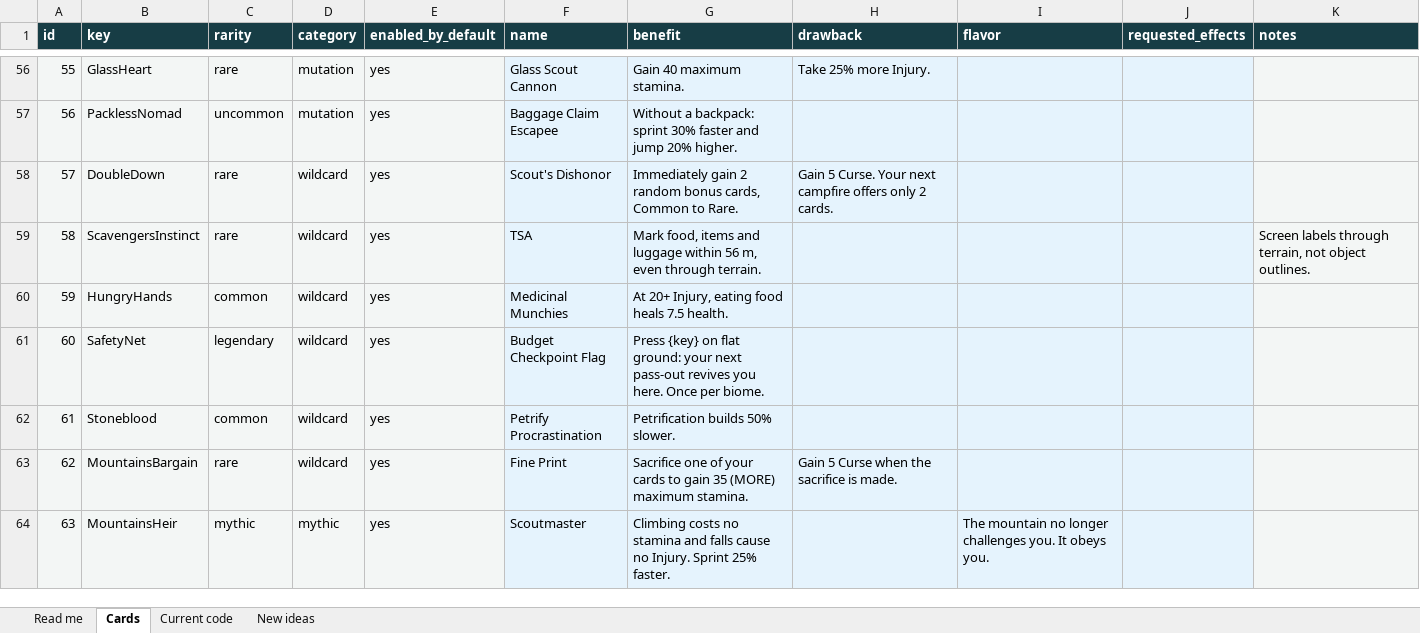
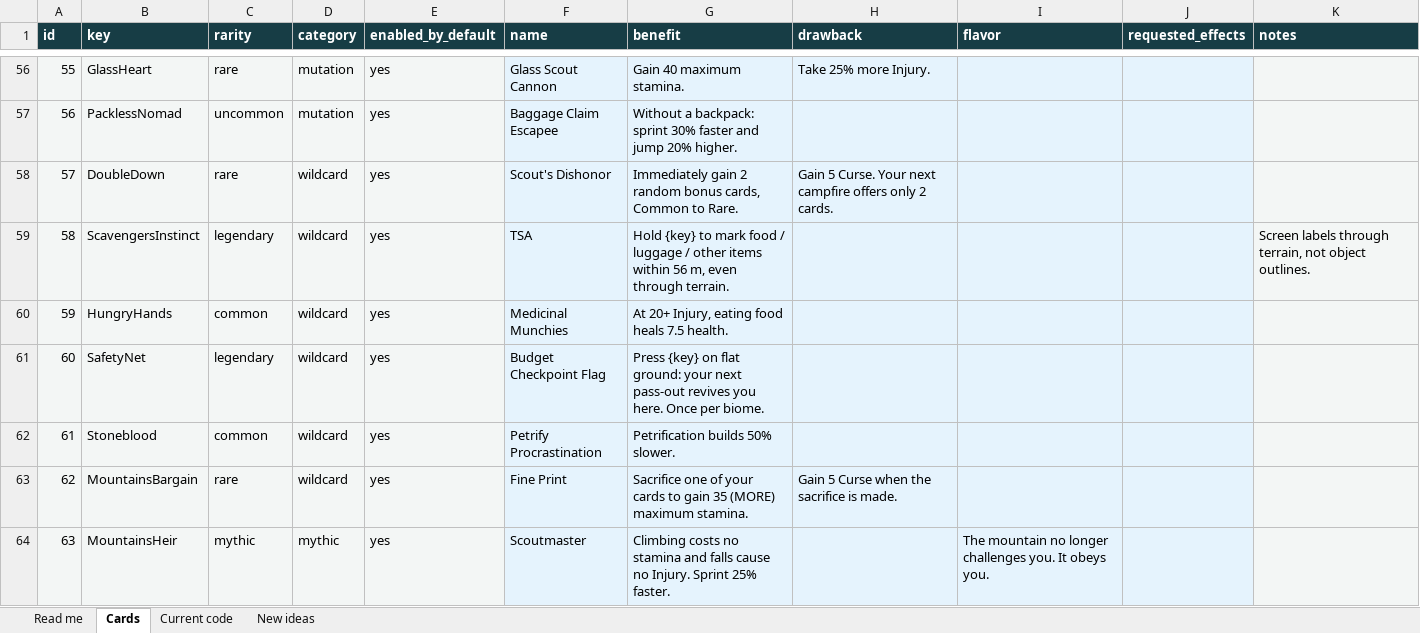
Before and after one commit to NotNic182/PeakCampfireCards, an Excel workbook: design/editable/card-editing.xlsx, sheet Cards, drawn as a sheet; only a part is shown, gaps mark what is left out; values as stored, in another font and other column widths than the file's, no borders; the diff names each change by its address in the sheet, - before the commit and + after, or states it on an @@ line.

Commit message:
Campfire Cards 0.9.0: public beta - the dev suite is gone, TSA goes Legendary with held X-ray keys
Public beta hardening:
- Debug.DevKeys and Debug.GrantCard are deleted outright: the F6 card
  tester, F9/F10/F11 cheats, F7 effect dump, the grant-list parser, the
  picker's Grant/Test modes and PickSession.DevGrantSelf no longer exist.
- F8 survives as Keys.RestoreRun, a real feature now: host-only crash
  recovery with toasts (guests are told only the host can restore), gated
  off menus so PEAK's rebind screen can never fire it, and a cleanly
  finished run deletes its save so the key cannot re-grant last run's
  decks into a new one. A restore never duplicates a Mythic a present
  player holds.
- Clients refuse CardsGranted reasons other than 1 (bonus deals) and 9
  (run restore): a pre-0.9 build's tester grants bounce off a 0.9 lobby.
- Drawbacks and AllowDuplicates are host-authoritative: guests adopt the
  host's values on join, so a config edit no longer frees one scout of
  drawbacks or desyncs collections. Config and README now say so.
- Every stale dev-tester mention is scrubbed from code comments, the
  design sheets and the README; HANDOFF.md is gitignored.

TSA (Scavenger's Instinct):
- Rare -> Legendary (deck 24/20/14/4/2) and nothing shows on its own any
  more: hold ScavengerFood (Y) / ScavengerLuggage (U) / ScavengerMisc (I)
  to mark that category within 56 m, release to clear. Keys stack, are
  rebindable (gamepad paths off by default), the card face and ability
  bar name the live bindings, and Controls grew IsHeld for held actions.

Also: Discount Cure-All's key description matches the card (25+), tests
cover the kept restore guards (reason whitelist, repeat exemption, the
live Mythic-owner refusal), balance revision 15, version 0.9.0.

```diff
--- a/design/editable/card-editing.xlsx (sheet Cards)
+++ b/design/editable/card-editing.xlsx (sheet Cards)
-C59 (rarity): rare
+C59 (rarity): legendary
-G59 (benefit): Mark food, items and luggage within 56…
+G59 (benefit): Hold {key} to mark food / luggage / other items within 56…
```
Also changed, not shown: sheet Read me, design/editable/card-sheet.xlsx, 27 other files.
